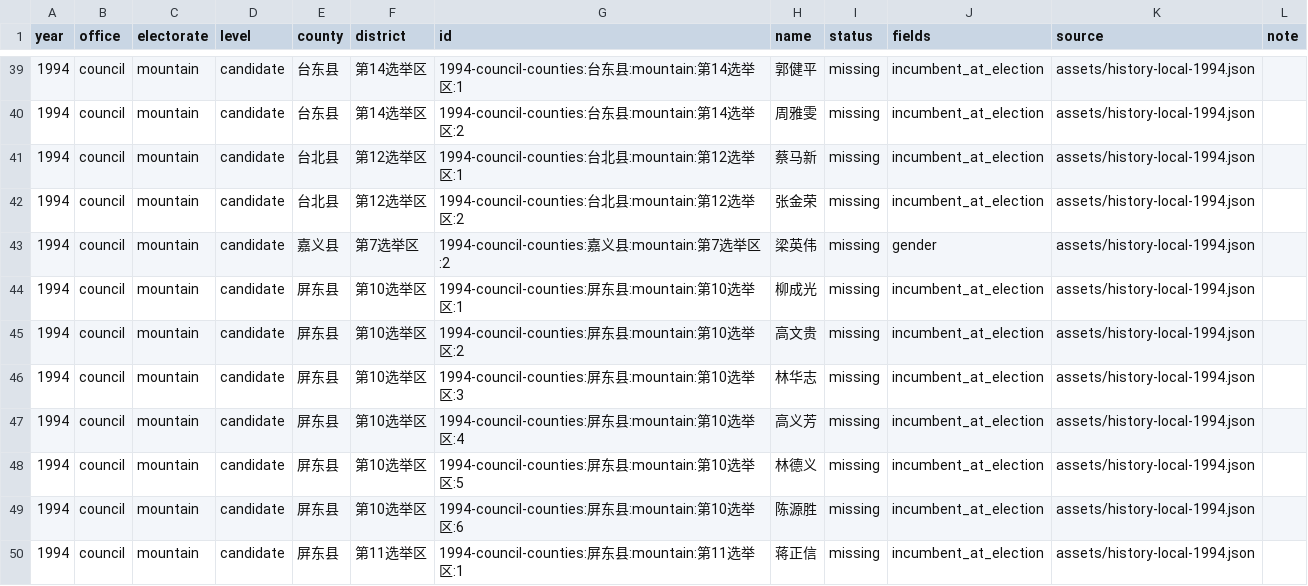
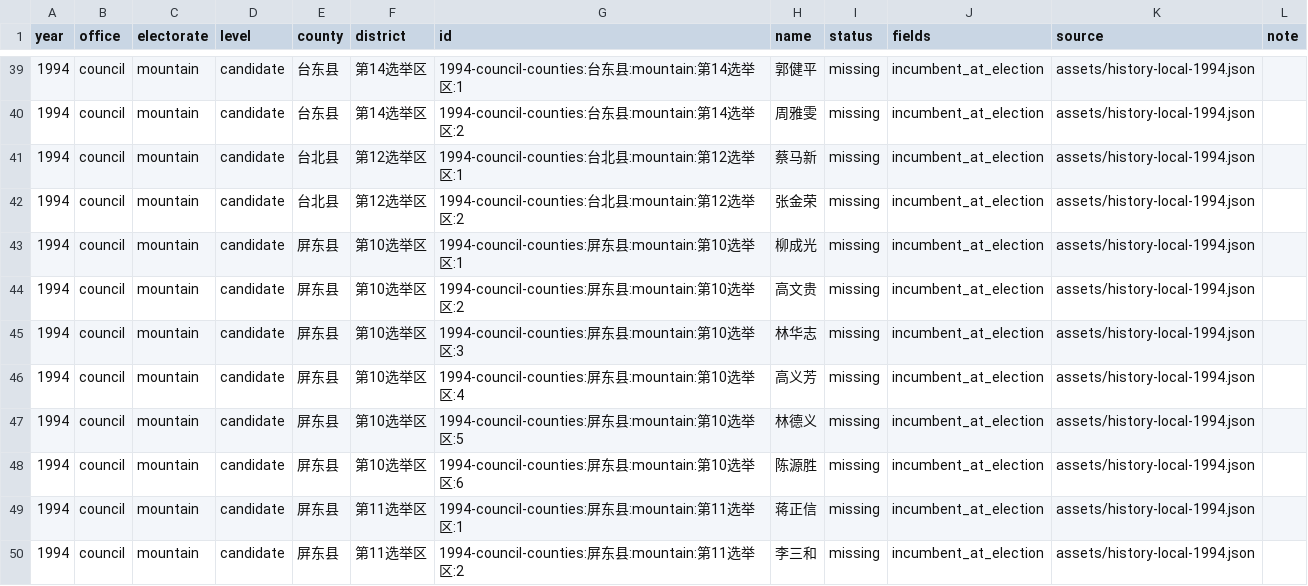
Before and after one commit to AlexWei2048/taiwan-map-painter, a CSV file: reports/data-completeness.csv, drawn as a sheet; only a part is shown, gaps mark what is left out; the shorter side is filled out with more unchanged rows; the diff names each change by its address in the sheet, - before the commit and + after, or states it on an @@ line.

```diff
--- a/reports/data-completeness.csv
+++ b/reports/data-completeness.csv
-row 43: 1994 | council | mountain | candidate | 嘉义县 | 第7选举区 | 1994-council-counties:嘉义县:mountain:第7选举区:2 | 梁英伟 | missing | gender | assets/history-local-1994.json
```
Also changed, not shown: 2 other files.
